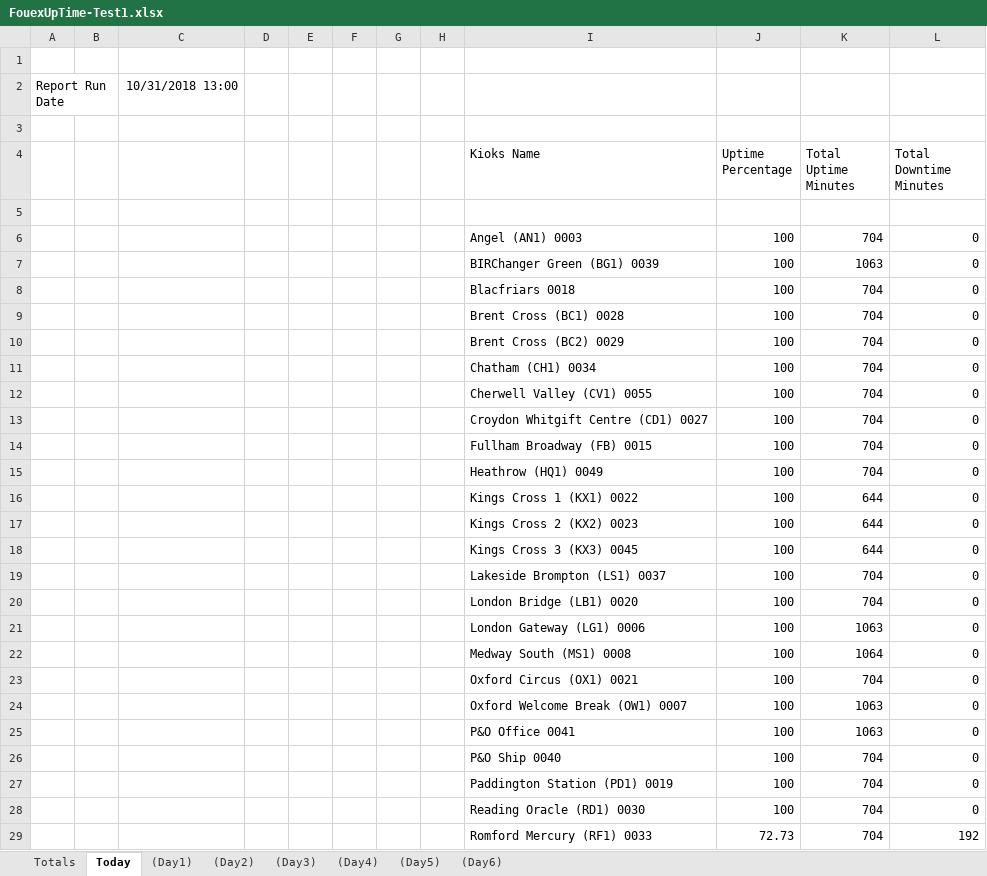
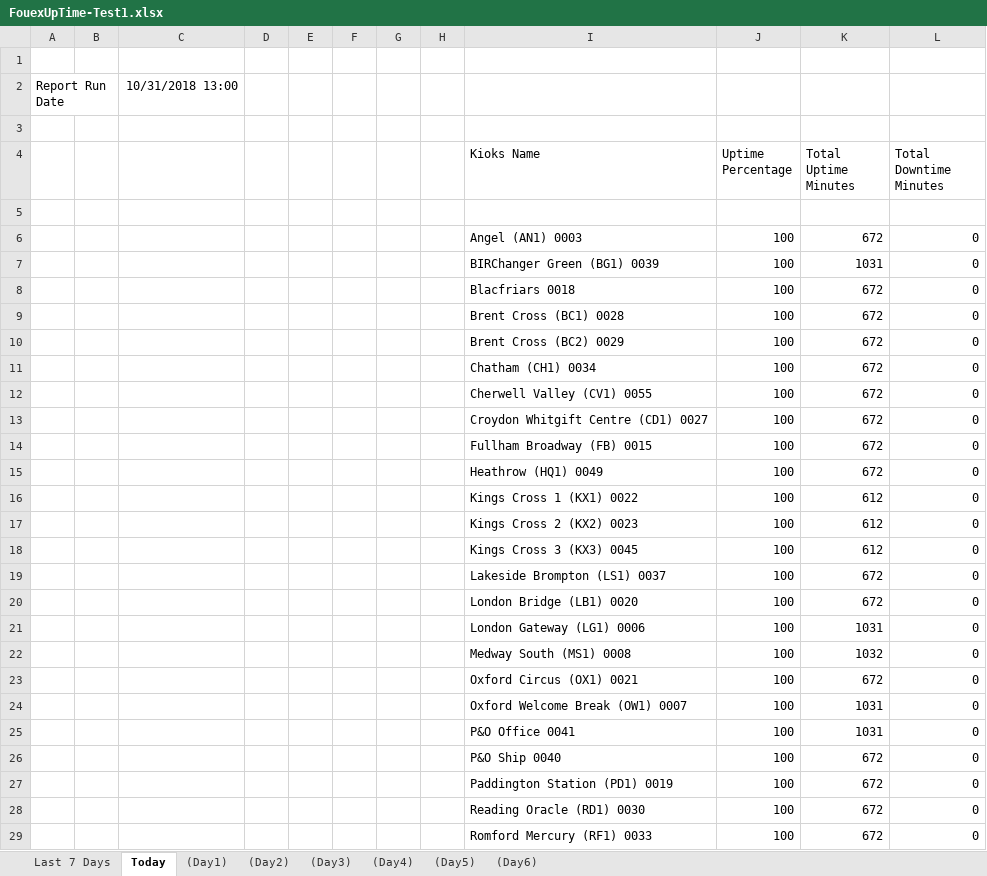
Before and after one commit to InnovationsNPD/Fourex-Kiosk-Analytics, an Excel workbook: FouexUpTime-Test1.xlsx, sheet Today, drawn as a sheet; only a part is shown; values as stored, in another font and other column widths than the file's, no borders; charts and pictures not drawn; removed rows and columns are numbered as before the commit, all else as after; the diff covers the shown part only; the diff names each change by its address in the sheet, - before the commit and + after, or states it on an @@ line.

```diff
--- a/FouexUpTime-Test1.xlsx (sheet Today)
+++ b/FouexUpTime-Test1.xlsx (sheet Today)
-sheet tab: Totals
+sheet tab: Last 7 Days
-K6 (Total Uptime Minutes): 704
+K6 (Total Uptime Minutes): 672
-K7 (Total Uptime Minutes): 1063
+K7 (Total Uptime Minutes): 1031
-K8:K15 (Total Uptime Minutes): 704
+K8:K15 (Total Uptime Minutes): 672
-K16:K18 (Total Uptime Minutes): 644
+K16:K18 (Total Uptime Minutes): 612
-K19:K20 (Total Uptime Minutes): 704
+K19:K20 (Total Uptime Minutes): 672
-K21 (Total Uptime Minutes): 1063
+K21 (Total Uptime Minutes): 1031
-K22 (Total Uptime Minutes): 1064
+K22 (Total Uptime Minutes): 1032
-K23 (Total Uptime Minutes): 704
+K23 (Total Uptime Minutes): 672
-K24:K25 (Total Uptime Minutes): 1063
+K24:K25 (Total Uptime Minutes): 1031
-K26:K28 (Total Uptime Minutes): 704
+K26:K28 (Total Uptime Minutes): 672
-row 29:  |  |  |  |  |  |  |  | Romford Mercury (RF1) 0033 | 72.73 | 704 | 192
+row 29:  |  |  |  |  |  |  |  | Romford Mercury (RF1) 0033 | 100 | 672 | 0
```
Also changed, not shown: 4 added rows and 13 edited cells elsewhere in this sheet, sheet (Day3), sheet (Day5), sheet (Day6), sheet (Day4), sheet Last 7 Days, sheet (Day2), 1 more sheet, charts or pictures, FouexUpTimeTemplate.xlsx, 5 other files.
